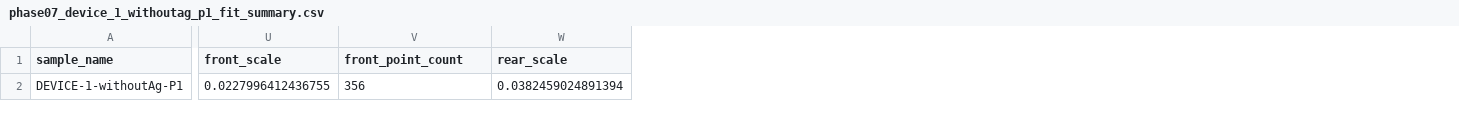
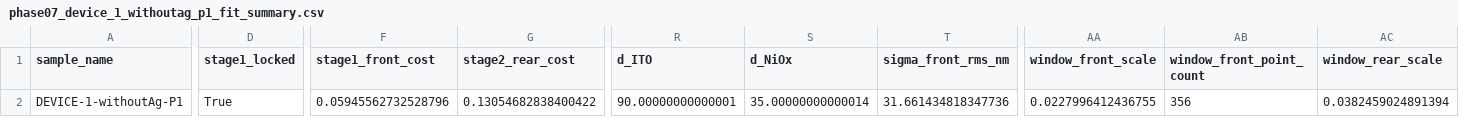
Before and after one commit to wanyanjin/TMM-interference-spectrum, a CSV file: data/processed/phase07/fit_results/phase07_device_1_withoutag_p1_fit_summary.csv, drawn as a sheet; only a part is shown, gaps mark what is left out; addresses are those after the commit; the diff covers the shown part only; the diff names each change by its address in the sheet, - before the commit and + after, or states it on an @@ line.

Commit message:
[Phase 07] 补充双窗诊断探针并同步最新拟合结果

```diff
--- a/data/processed/phase07/fit_results/phase07_device_1_withoutag_p1_fit_summary.csv
+++ b/data/processed/phase07/fit_results/phase07_device_1_withoutag_p1_fit_summary.csv
+column D (stage1_locked), row 2: True
+column F (stage1_front_cost), row 2: 0.05945562732528796
+column G (stage2_rear_cost), row 2: 0.13054682838400422
+column R (d_ITO), row 2: 90.00000000000001
+column S (d_NiOx), row 2: 35.00000000000014
+column T (sigma_front_rms_nm), row 2: 31.661434818347736
-AA1: front_scale
+AA1: window_front_scale
-AB1: front_point_count
+AB1: window_front_point_count
-AC1: rear_scale
+AC1: window_rear_scale
```
Also changed, not shown: 18 edited cells elsewhere in this file, data/processed/phase07/fit_results/phase07_device_1_withag_p1_fit_summary.csv, data/processed/phase07/phase07_fit_summary.csv, 31 other files.
